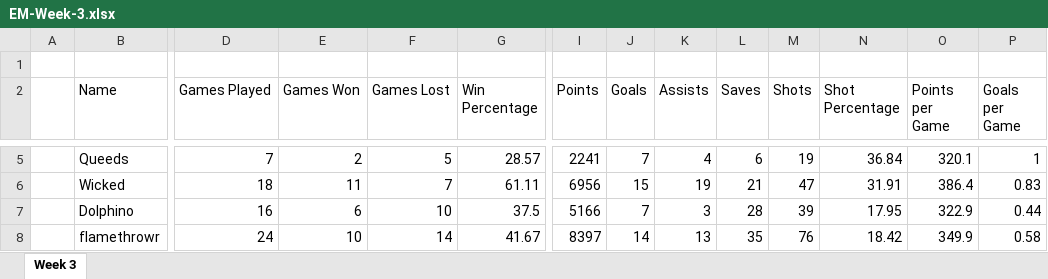
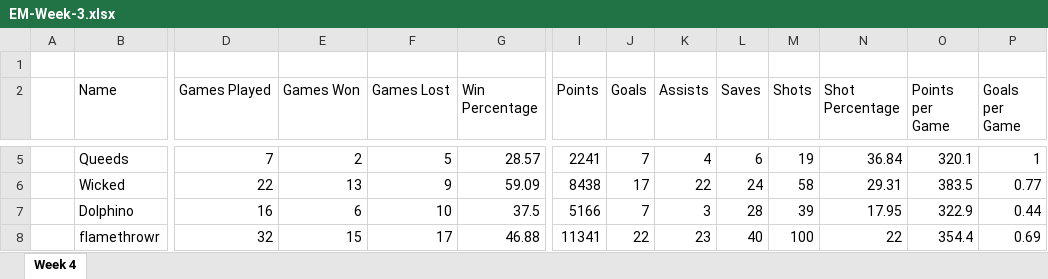
Before and after one commit to MikeMull10/Electric-Mayhem-Bot, an Excel workbook: EM-Week-3.xlsx, sheet Week 4, drawn as a sheet; only a part is shown, gaps mark what is left out; values as stored, in another font and other column widths than the file's, no borders; table styles not drawn; the diff covers the shown part only; the diff names each change by its address in the sheet, - before the commit and + after, or states it on an @@ line.

Commit message:
Week 4

```diff
--- a/EM-Week-3.xlsx (sheet Week 4)
+++ b/EM-Week-3.xlsx (sheet Week 4)
-sheet tab: Week 3
+sheet tab: Week 4
-D6 (Games Played): 18
+D6 (Games Played): 22
-E6 (Games Won): 11
+E6 (Games Won): 13
-F6 (Games Lost): 7
+F6 (Games Lost): 9
-G6 (Win Percentage): 61.11
+G6 (Win Percentage): 59.09
-I6 (Points): 6956
+I6 (Points): 8438
-J6 (Goals): 15
+J6 (Goals): 17
-K6 (Assists): 19
+K6 (Assists): 22
-L6 (Saves): 21
+L6 (Saves): 24
-M6 (Shots): 47
+M6 (Shots): 58
-N6 (Shot Percentage): 31.91
+N6 (Shot Percentage): 29.31
-O6 (Points per Game): 386.4
+O6 (Points per Game): 383.5
-P6 (Goals per Game): 0.83
+P6 (Goals per Game): 0.77
-D8 (Games Played): 24
+D8 (Games Played): 32
-E8 (Games Won): 10
+E8 (Games Won): 15
-F8 (Games Lost): 14
+F8 (Games Lost): 17
-G8 (Win Percentage): 41.67
+G8 (Win Percentage): 46.88
-I8 (Points): 8397
+I8 (Points): 11341
-J8 (Goals): 14
+J8 (Goals): 22
-K8 (Assists): 13
+K8 (Assists): 23
-L8 (Saves): 35
+L8 (Saves): 40
-M8 (Shots): 76
+M8 (Shots): 100
-N8 (Shot Percentage): 18.42
+N8 (Shot Percentage): 22
-O8 (Points per Game): 349.9
+O8 (Points per Game): 354.4
-P8 (Goals per Game): 0.58
+P8 (Goals per Game): 0.69
```
Also changed, not shown: 397 edited cells elsewhere in this sheet, 6 other files.
